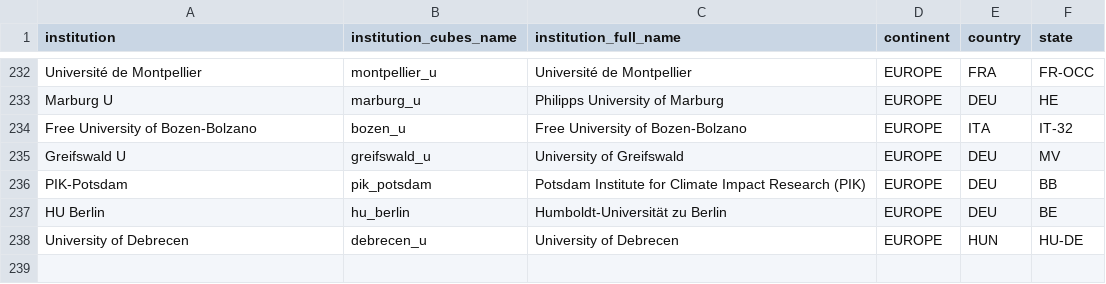
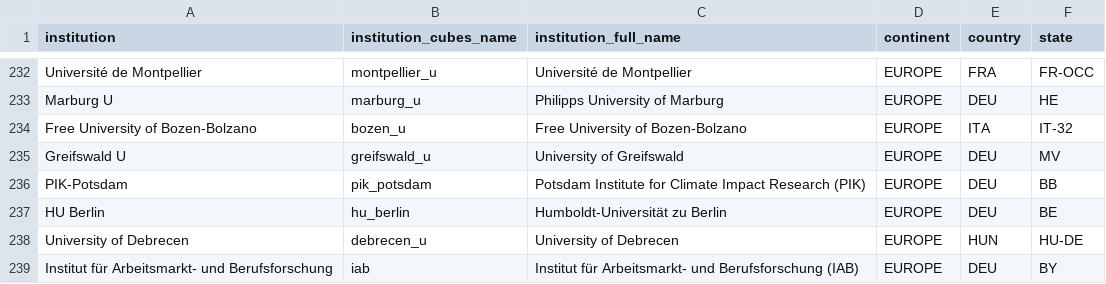
Before and after one commit to OpenAPC/openapc-olap, a CSV file: static/institutions.csv, drawn as a sheet; only a part is shown, gaps mark what is left out.

Commit message:
institutions files updated

```diff
--- a/static/institutions.csv
+++ b/static/institutions.csv
@@ -238 +238,2 @@ HU Berlin,hu_berlin,Humboldt-Universität zu Berlin,EUROPE,DEU,BE
 University of Debrecen,debrecen_u,University of Debrecen,EUROPE,HUN,HU-DE
+Institut für Arbeitsmarkt- und Berufsforschung,iab,Institut für Arbeitsmarkt- und Berufsforschung (IAB),EUROPE,DEU,BY
```
